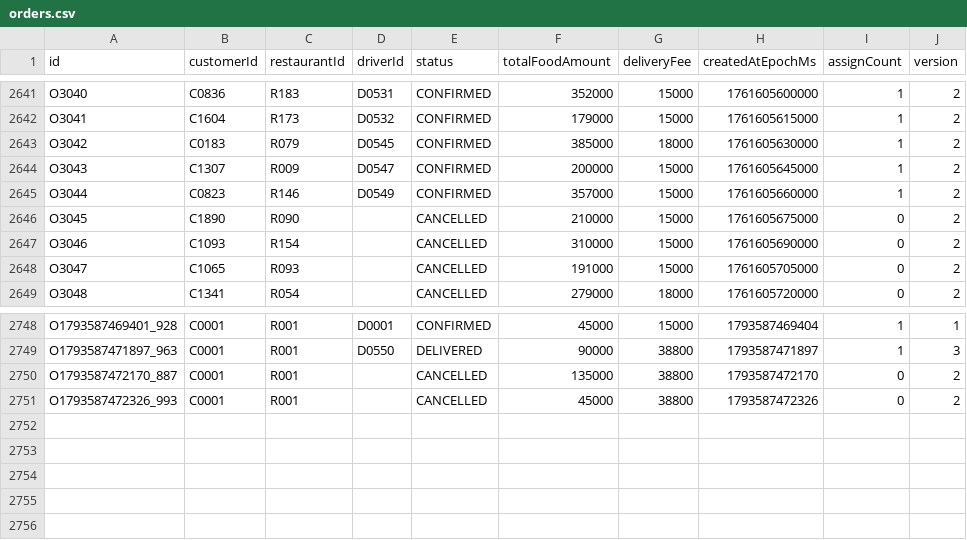
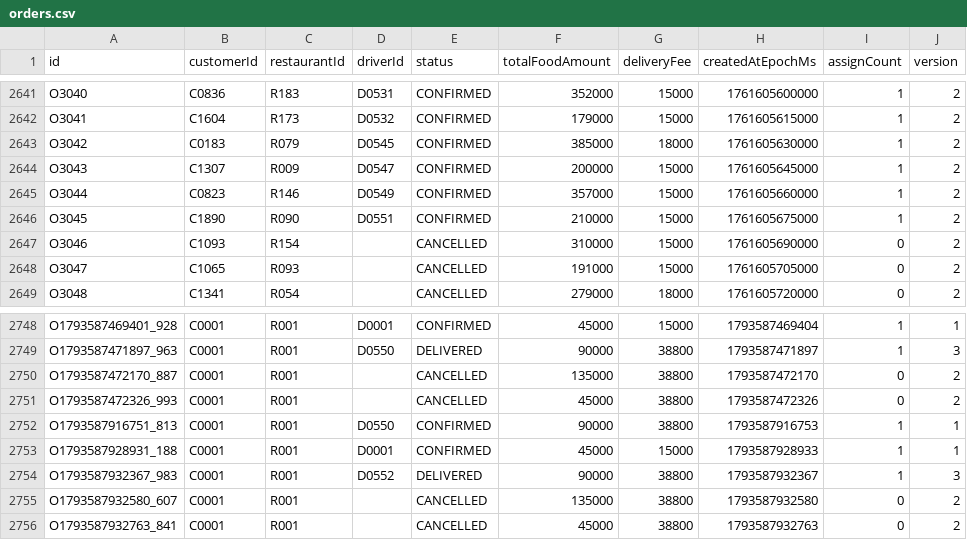
Before and after one commit to trat21430-spec/Food-Delivery, a CSV file: NHOM_01_LAB211_FoodDelivery/data/orders.csv, drawn as a sheet; only a part is shown, gaps mark what is left out.

```diff
--- a/NHOM_01_LAB211_FoodDelivery/data/orders.csv
+++ b/NHOM_01_LAB211_FoodDelivery/data/orders.csv
@@ -2645,3 +2645,3 @@ O3043,C1307,R009,D0547,CONFIRMED,200000,15000,1761605645000,1,2
 O3044,C0823,R146,D0549,CONFIRMED,357000,15000,1761605660000,1,2
-O3045,C1890,R090,,CANCELLED,210000,15000,1761605675000,0,2
+O3045,C1890,R090,D0551,CONFIRMED,210000,15000,1761605675000,1,2
 O3046,C1093,R154,,CANCELLED,310000,15000,1761605690000,0,2
@@ -2751 +2751,6 @@ O1793587472170_887,C0001,R001,,CANCELLED,135000,38800,1793587472170,0,2
 O1793587472326_993,C0001,R001,,CANCELLED,45000,38800,1793587472326,0,2
+O1793587916751_813,C0001,R001,D0550,CONFIRMED,90000,38800,1793587916753,1,1
+O1793587928931_188,C0001,R001,D0001,CONFIRMED,45000,15000,1793587928933,1,1
+O1793587932367_983,C0001,R001,D0552,DELIVERED,90000,38800,1793587932367,1,3
+O1793587932580_607,C0001,R001,,CANCELLED,135000,38800,1793587932580,0,2
+O1793587932763_841,C0001,R001,,CANCELLED,45000,38800,1793587932763,0,2
```
Also changed, not shown: NHOM_01_LAB211_FoodDelivery/data/driver_applications.csv, NHOM_01_LAB211_FoodDelivery/data/drivers.csv, 6 other files.
